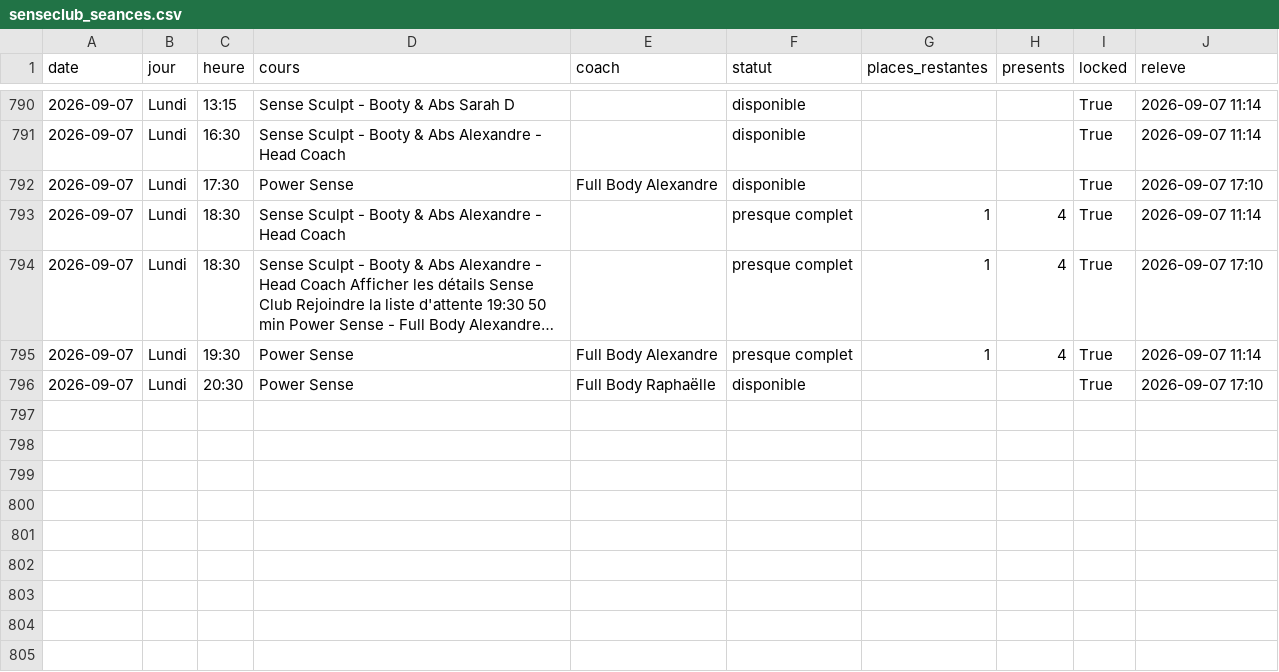
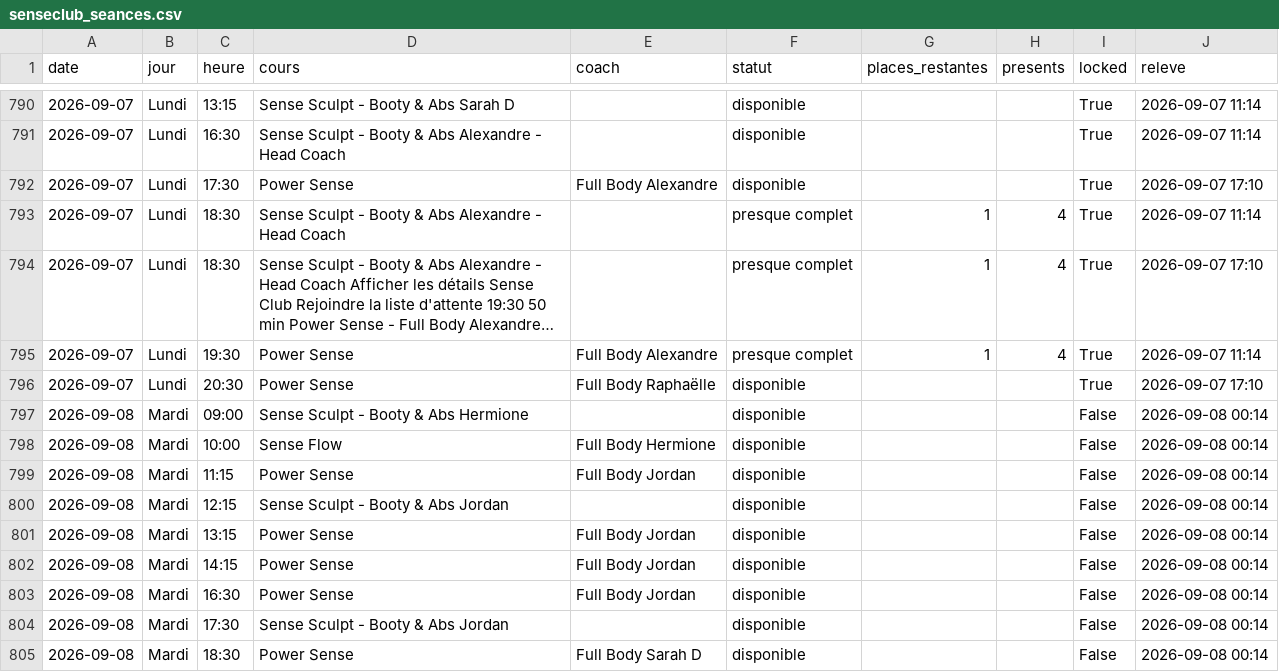
Before and after one commit to sachabitoun17-ctrl/reset, a CSV file: senseclub_seances.csv, drawn as a sheet; only a part is shown, gaps mark what is left out; long unchanged cells end in …; the diff names each change by its address in the sheet, - before the commit and + after, or states it on an @@ line.

```diff
--- a/senseclub_seances.csv
+++ b/senseclub_seances.csv
+row 797: 2026-09-08 | Mardi | 09:00 | Sense Sculpt - Booty & Abs Hermione |  | disponible |  |  | False | 2026-09-08 00:14
+row 798: 2026-09-08 | Mardi | 10:00 | Sense Flow | Full Body Hermione | disponible |  |  | False | 2026-09-08 00:14
+row 799: 2026-09-08 | Mardi | 11:15 | Power Sense | Full Body Jordan | disponible |  |  | False | 2026-09-08 00:14
+row 800: 2026-09-08 | Mardi | 12:15 | Sense Sculpt - Booty & Abs Jordan |  | disponible |  |  | False | 2026-09-08 00:14
+row 801: 2026-09-08 | Mardi | 13:15 | Power Sense | Full Body Jordan | disponible |  |  | False | 2026-09-08 00:14
+row 802: 2026-09-08 | Mardi | 14:15 | Power Sense | Full Body Jordan | disponible |  |  | False | 2026-09-08 00:14
+row 803: 2026-09-08 | Mardi | 16:30 | Power Sense | Full Body Jordan | disponible |  |  | False | 2026-09-08 00:14
+row 804: 2026-09-08 | Mardi | 17:30 | Sense Sculpt - Booty & Abs Jordan |  | disponible |  |  | False | 2026-09-08 00:14
+row 805: 2026-09-08 | Mardi | 18:30 | Power Sense | Full Body Sarah D | disponible |  |  | False | 2026-09-08 00:14
```
Also changed, not shown: burningbar_seances.csv, 4 other files.
